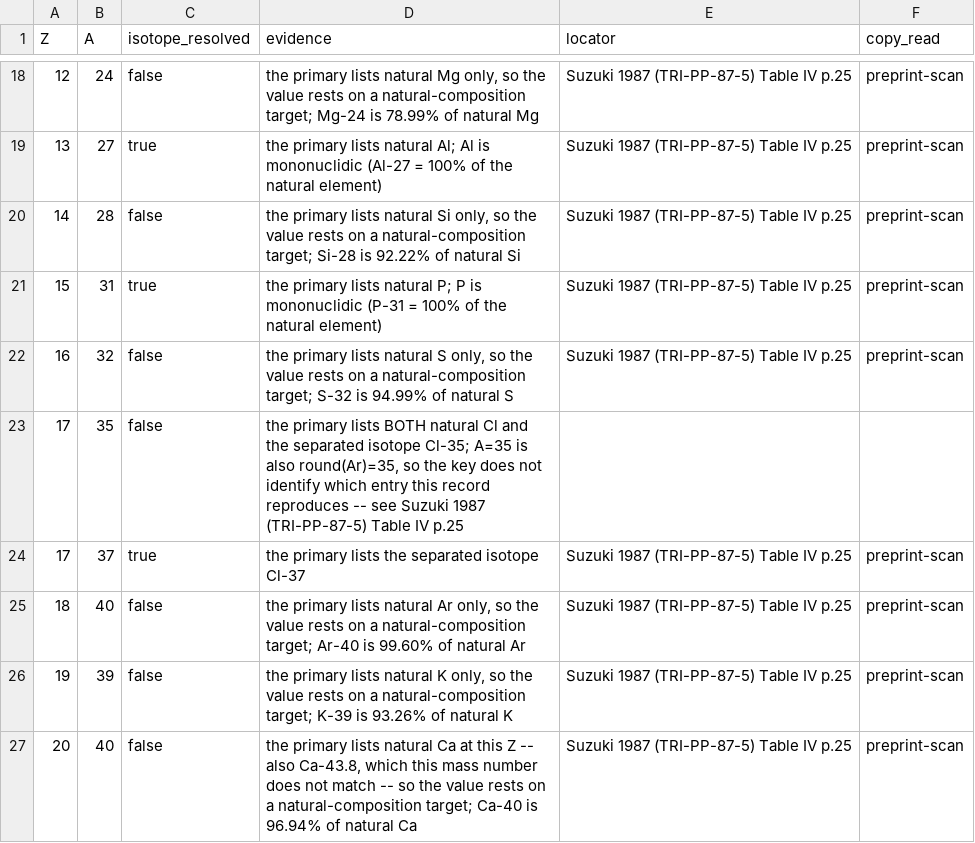
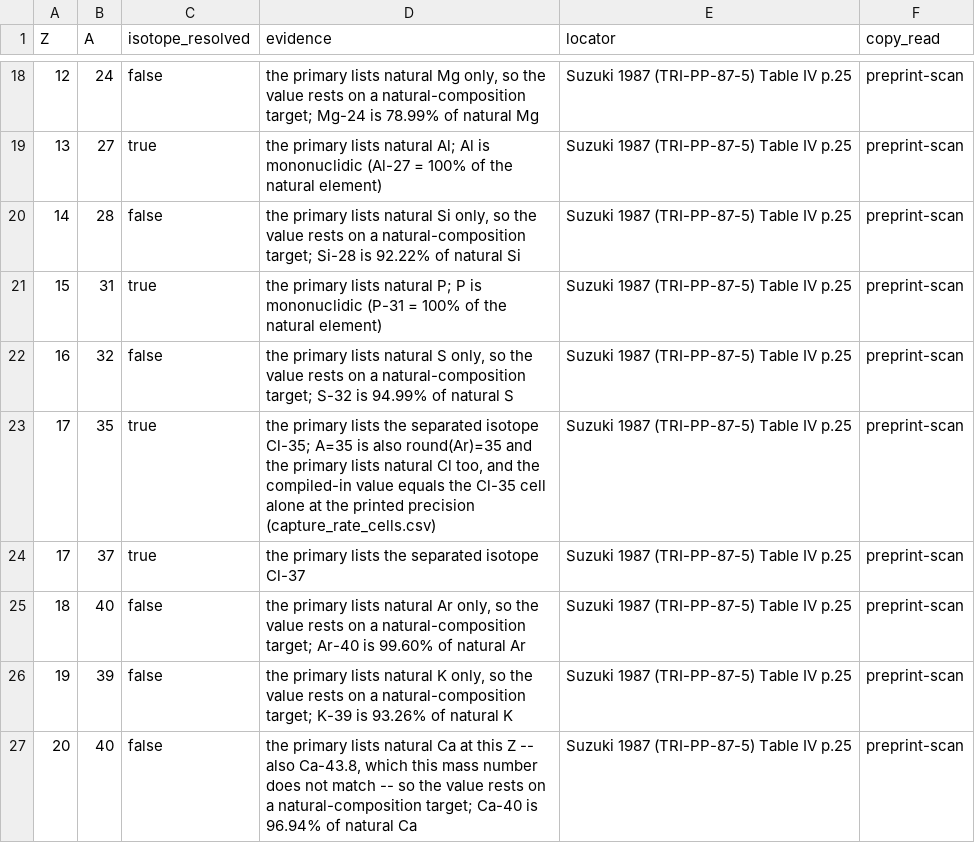
Before and after one commit to bryannasr4-gif/openmucf, a CSV file: data/g4/d1/isotope_audit.csv, drawn as a sheet; only a part is shown, gaps mark what is left out.

Commit message:
Decide the open capture rows by comparison with the primary's printed cells
Every capture row the isotope audit had left open is compared, value and
uncertainty, with every Total Capture Rate cell the primary prints at its Z,
at the primary's printed precision. One equal cell settles the row to that
entry: the chlorine record is the separated isotope Cl-35. No equal cell
leaves the row open with the comparison recorded in its evaluation_method:
(24, 52), (38, 88) and (92, 236). The generator refuses an audit row whose
flag, locator or copy disagrees with the outcome; a test derives every verdict
and the dataset document tabulates the open rows, each pinned whole.

```diff
--- a/data/g4/d1/isotope_audit.csv
+++ b/data/g4/d1/isotope_audit.csv
@@ -22,3 +22,3 @@ Z,A,isotope_resolved,evidence,locator,copy_read
 16,32,false,"the primary lists natural S only, so the value rests on a natural-composition target; S-32 is 94.99% of natural S",Suzuki 1987 (TRI-PP-87-5) Table IV p.25,preprint-scan
-17,35,false,"the primary lists BOTH natural Cl and the separated isotope Cl-35; A=35 is also round(Ar)=35, so the key does not identify which entry this record reproduces -- see Suzuki 1987 (TRI-PP-87-5) Table IV p.25",,
+17,35,true,"the primary lists the separated isotope Cl-35; A=35 is also round(Ar)=35 and the primary lists natural Cl too, and the compiled-in value equals the Cl-35 cell alone at the printed precision (capture_rate_cells.csv)",Suzuki 1987 (TRI-PP-87-5) Table IV p.25,preprint-scan
 17,37,true,the primary lists the separated isotope Cl-37,Suzuki 1987 (TRI-PP-87-5) Table IV p.25,preprint-scan
```
Also changed, not shown: 15 other files.
